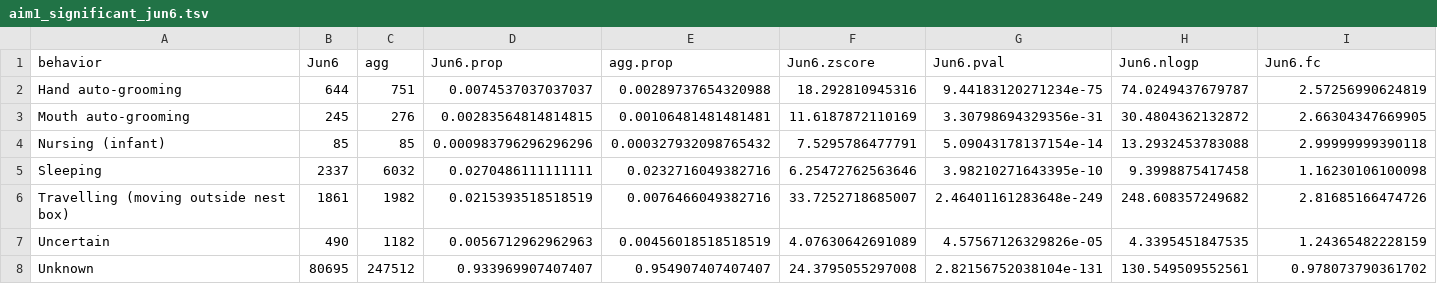
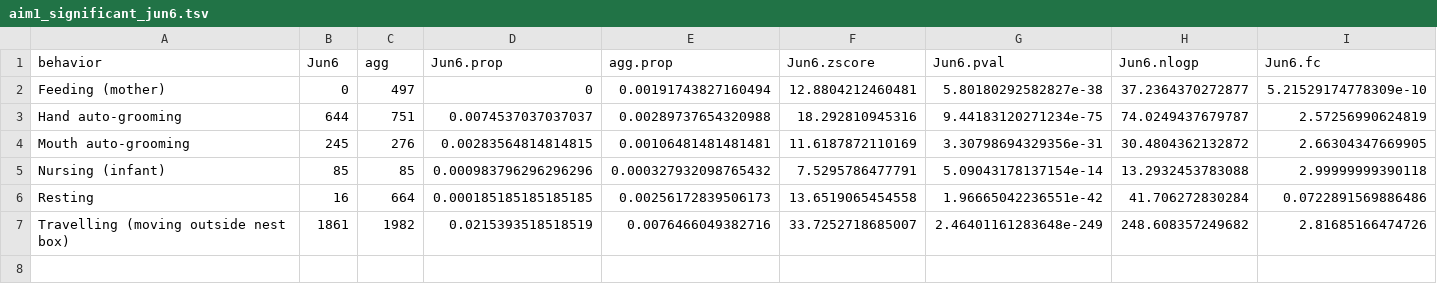
Before and after one commit to hallep/Paciulli-MIB, a TSV file: analysis/aim1/aim1_significant_jun6.tsv, drawn as a sheet; only a part is shown; removed rows and columns are numbered as before the commit, all else as after; rows hold the shown columns only; the diff names each change by its address in the sheet, - before the commit and + after, or states it on an @@ line.

```diff
--- a/analysis/aim1/aim1_significant_jun6.tsv
+++ b/analysis/aim1/aim1_significant_jun6.tsv
+row 2: Feeding (mother) | 0 | 497 | 0 | 0.00191743827160494 | 12.8804212460481 | 5.80180292582827e-38 | 37.2364370272877 | 5.21529174778309e-10
-row 5: Sleeping | 2337 | 6032 | 0.0270486111111111 | 0.0232716049382716 | 6.25472762563646 | 3.98210271643395e-10 | 9.3998875417458 | 1.16230106100098
+row 6: Resting | 16 | 664 | 0.000185185185185185 | 0.00256172839506173 | 13.6519065454558 | 1.96665042236551e-42 | 41.706272830284 | 0.0722891569886486
-row 7: Uncertain | 490 | 1182 | 0.0056712962962963 | 0.00456018518518519 | 4.07630642691089 | 4.57567126329826e-05 | 4.3395451847535 | 1.24365482228159
-row 8: Unknown | 80695 | 247512 | 0.933969907407407 | 0.954907407407407 | 24.3795055297008 | 2.82156752038104e-131 | 130.549509552561 | 0.978073790361702
```
Also changed, not shown: analysis/aim1/aim1_significant_jun7.tsv, analysis/aim1/aim1_significant_jun8.tsv, 9 other files.
